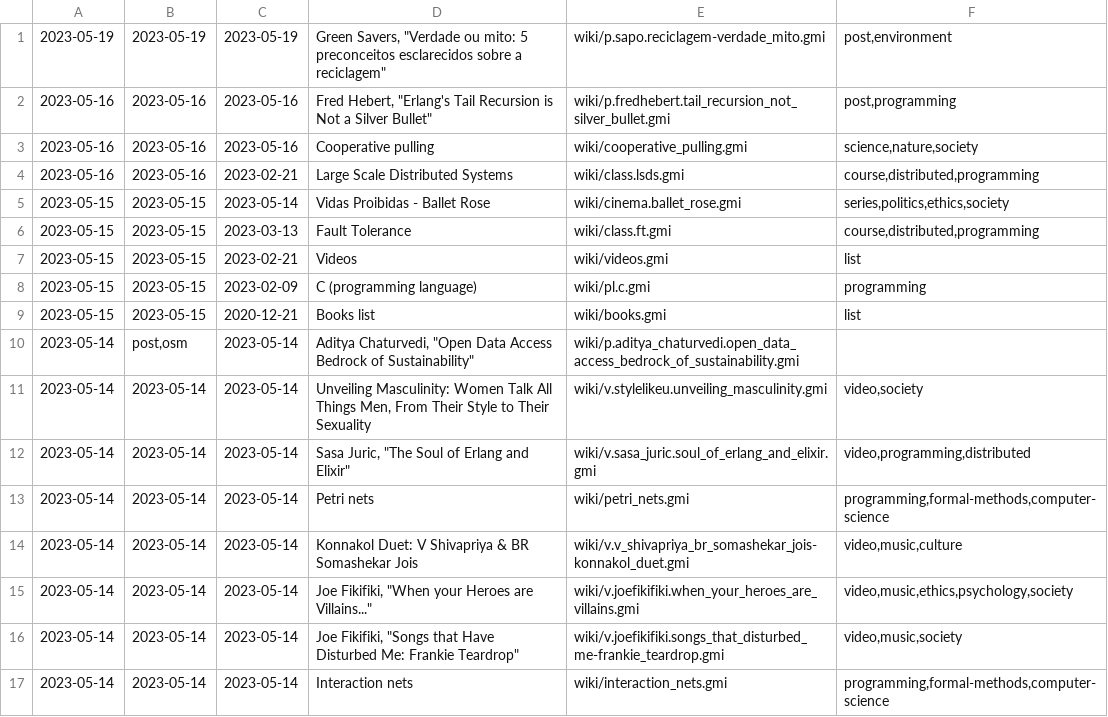
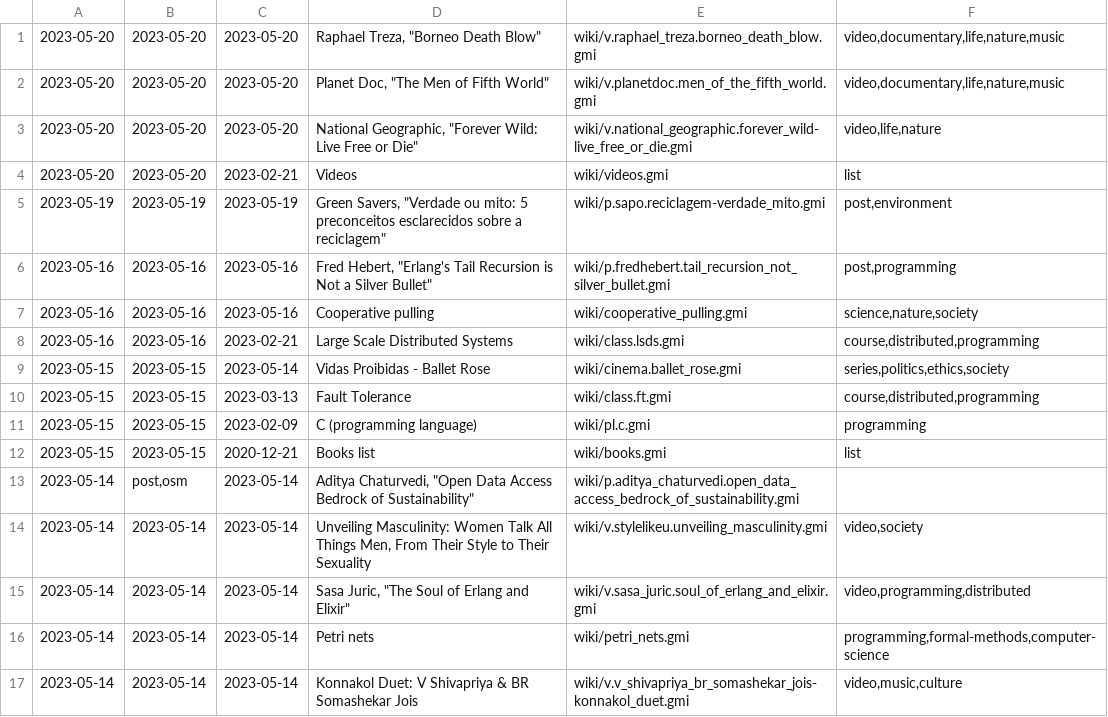
Before and after one commit to siiky/siiky.github.io, a TSV file: wiki-meta.tsv, drawn as a sheet; only a part is shown; the shorter side is filled out with more unchanged rows; removed rows and columns are numbered as before the commit, all else as after; the diff names each change by its address in the sheet, - before the commit and + after, or states it on an @@ line.

Commit message:
Add wiki pages

```diff
--- a/wiki-meta.tsv
+++ b/wiki-meta.tsv
+row 1: 2023-05-20 | 2023-05-20 | 2023-05-20 | Raphael Treza, "Borneo Death Blow" | wiki/v.raphael_treza.borneo_death_blow.gmi | video,documentary,life,nature,music
+row 2: 2023-05-20 | 2023-05-20 | 2023-05-20 | Planet Doc, "The Men of Fifth World" | wiki/v.planetdoc.men_of_the_fifth_world.gmi | video,documentary,life,nature,music
+row 3: 2023-05-20 | 2023-05-20 | 2023-05-20 | National Geographic, "Forever Wild: Live Free or Die" | wiki/v.national_geographic.forever_wild-live_free_or_die.gmi | video,life,nature
+row 4: 2023-05-20 | 2023-05-20 | 2023-02-21 | Videos | wiki/videos.gmi | list
-row 7: 2023-05-15 | 2023-05-15 | 2023-02-21 | Videos | wiki/videos.gmi | list
```
Also changed, not shown: 34 other files.
